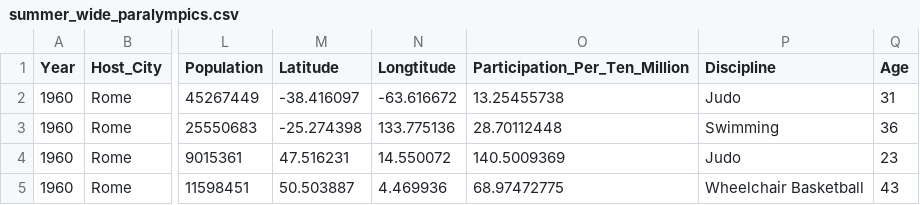
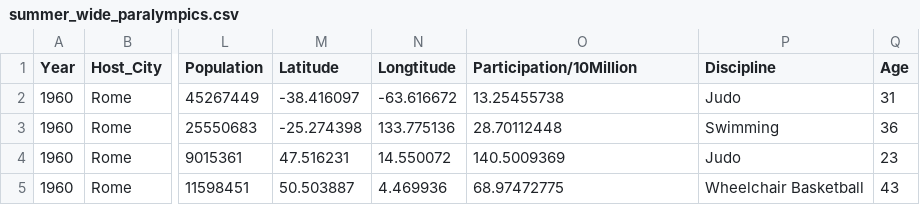
Before and after one commit to XinHong2021/FIT3179, a CSV file: summer_wide_paralympics.csv, drawn as a sheet; only a part is shown, gaps mark what is left out; the diff names each change by its address in the sheet, - before the commit and + after, or states it on an @@ line.

Commit message:
Update summer_wide_paralympics.csv

```diff
--- a/summer_wide_paralympics.csv
+++ b/summer_wide_paralympics.csv
-O1: Participation_Per_Ten_Million
+O1: Participation/10Million
```
